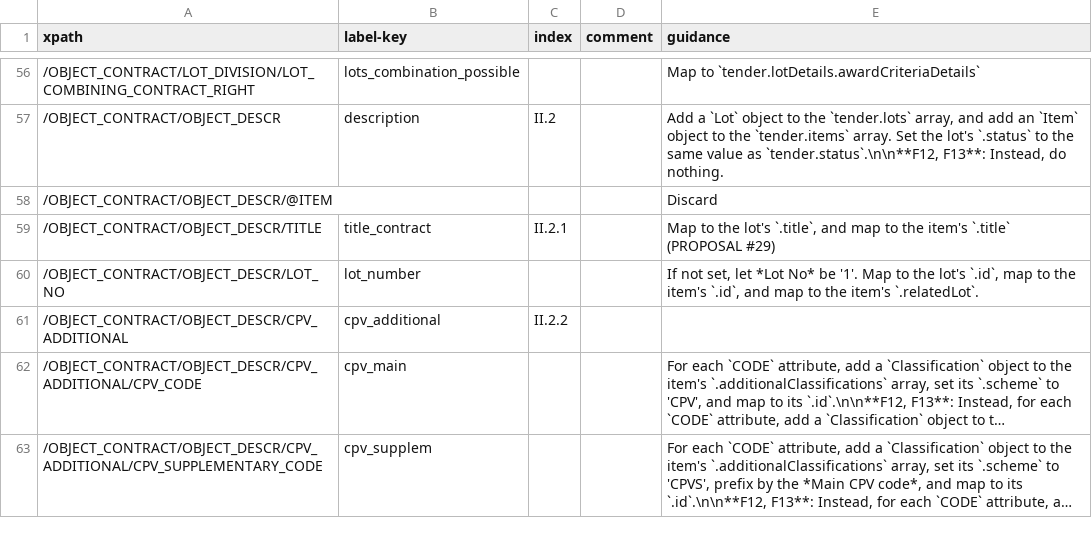
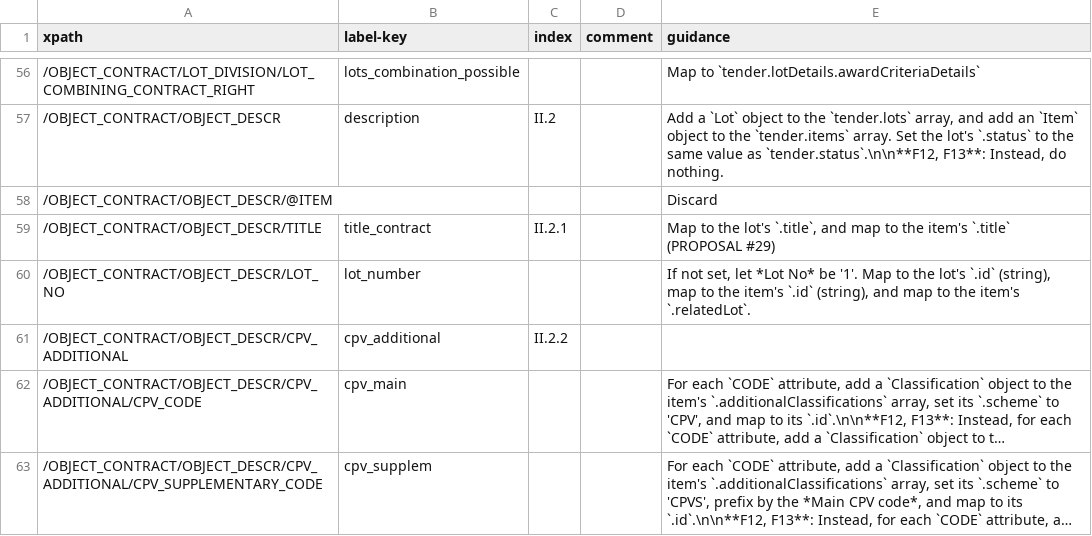
Before and after one commit to open-contracting/european-union-support, a CSV file: output/mapping/F01_2014.csv, drawn as a sheet; only a part is shown, gaps mark what is left out; long unchanged cells end in ….

Commit message:
Clarify that tender.lots.id is a string

```diff
--- a/output/mapping/F01_2014.csv
+++ b/output/mapping/F01_2014.csv
@@ -59,3 +59,3 @@ xpath,label-key,index,comment,guidance
 /OBJECT_CONTRACT/OBJECT_DESCR/TITLE,title_contract,II.2.1,,"Map to the lot's `.title`, and map to the item's `.title` (PROPOSAL #29)"
-/OBJECT_CONTRACT/OBJECT_DESCR/LOT_NO,lot_number,,,"If not set, let *Lot No* be '1'. Map to the lot's `.id`, map to the item's `.id`, and map to the item's `.relatedLot`."
+/OBJECT_CONTRACT/OBJECT_DESCR/LOT_NO,lot_number,,,"If not set, let *Lot No* be '1'. Map to the lot's `.id` (string), map to the item's `.id` (string), and map to the item's `.relatedLot`."
 /OBJECT_CONTRACT/OBJECT_DESCR/CPV_ADDITIONAL,cpv_additional,II.2.2,,""
```
Also changed, not shown: output/mapping/F02_2014.csv, output/mapping/F03_2014.csv, 11 other files.
